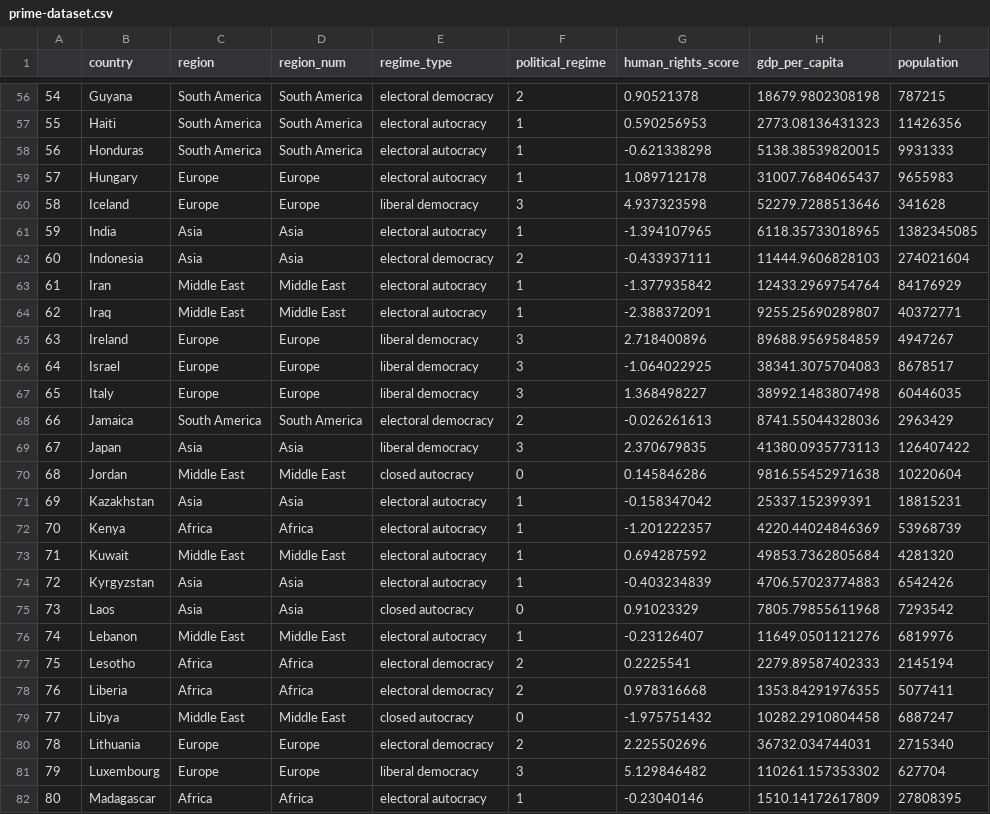
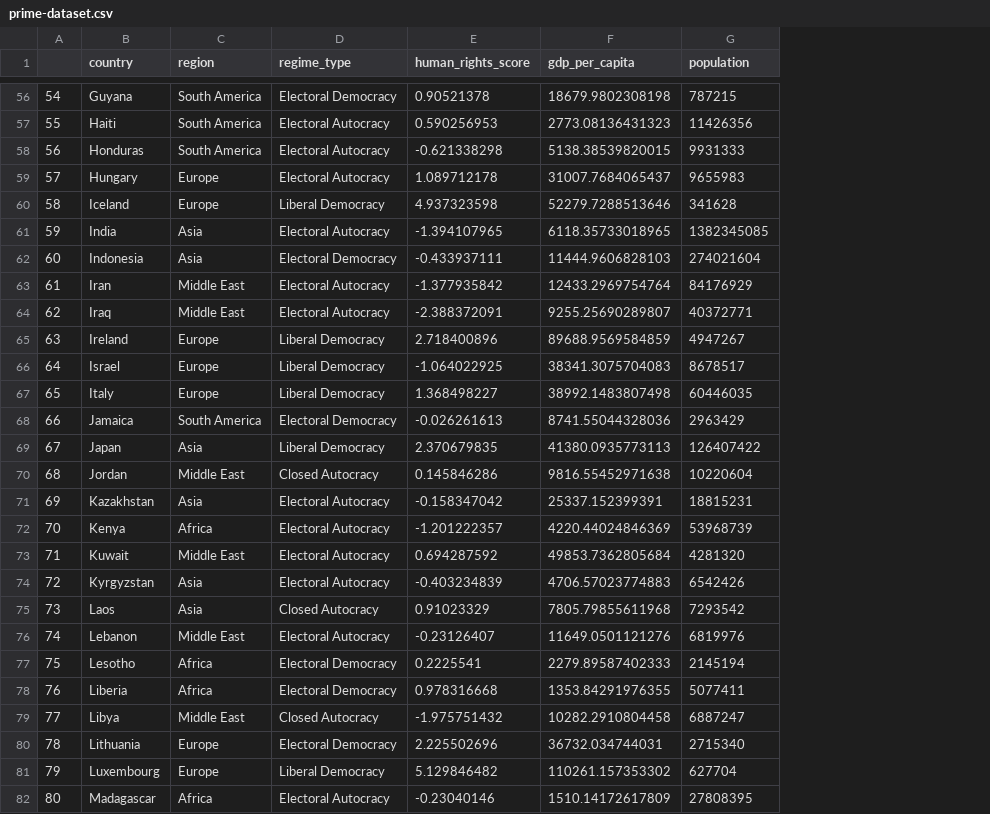
Before and after one commit to RuizLorenzoChavez/DATA100-Finals-COVID-Vaccination-Tracker, a CSV file: prime-dataset.csv, drawn as a sheet; only a part is shown, gaps mark what is left out; removed rows and columns are numbered as before the commit, all else as after; the diff covers the shown part only; the diff names each change by its address in the sheet, - before the commit and + after, or states it on an @@ line.

```diff
--- a/prime-dataset.csv
+++ b/prime-dataset.csv
-column D (region_num), rows 56-82: South America | South America | South America | Europe | Europe | Asia | Asia | Middle East | Middle East | Europe | Europe | Europe | South America | Asia | Middle East | Asia | Africa | Middle East | Asia | Asia | Middle East | Africa | Africa | Middle East | Europe | Europe | Africa
-column F (political_regime), rows 56-82: 2 | 1 | 1 | 1 | 3 | 1 | 2 | 1 | 1 | 3 | 3 | 3 | 2 | 3 | 0 | 1 | 1 | 1 | 1 | 0 | 1 | 2 | 2 | 0 | 2 | 3 | 1
-D56 (regime_type): electoral democracy
+D56 (regime_type): Electoral Democracy
-D57:D59 (regime_type): electoral autocracy
+D57:D59 (regime_type): Electoral Autocracy
-D60 (regime_type): liberal democracy
+D60 (regime_type): Liberal Democracy
-D61 (regime_type): electoral autocracy
+D61 (regime_type): Electoral Autocracy
-D62 (regime_type): electoral democracy
+D62 (regime_type): Electoral Democracy
-D63:D64 (regime_type): electoral autocracy
+D63:D64 (regime_type): Electoral Autocracy
-D65:D67 (regime_type): liberal democracy
+D65:D67 (regime_type): Liberal Democracy
-D68 (regime_type): electoral democracy
+D68 (regime_type): Electoral Democracy
-D69 (regime_type): liberal democracy
+D69 (regime_type): Liberal Democracy
-D70 (regime_type): closed autocracy
+D70 (regime_type): Closed Autocracy
-D71:D74 (regime_type): electoral autocracy
+D71:D74 (regime_type): Electoral Autocracy
-D75 (regime_type): closed autocracy
+D75 (regime_type): Closed Autocracy
-D76 (regime_type): electoral autocracy
+D76 (regime_type): Electoral Autocracy
-D77:D78 (regime_type): electoral democracy
+D77:D78 (regime_type): Electoral Democracy
-D79 (regime_type): closed autocracy
+D79 (regime_type): Closed Autocracy
-D80 (regime_type): electoral democracy
+D80 (regime_type): Electoral Democracy
-D81 (regime_type): liberal democracy
+D81 (regime_type): Liberal Democracy
-D82 (regime_type): electoral autocracy
+D82 (regime_type): Electoral Autocracy
```
Also changed, not shown: 126 edited cells elsewhere in this file, 1 other file.
